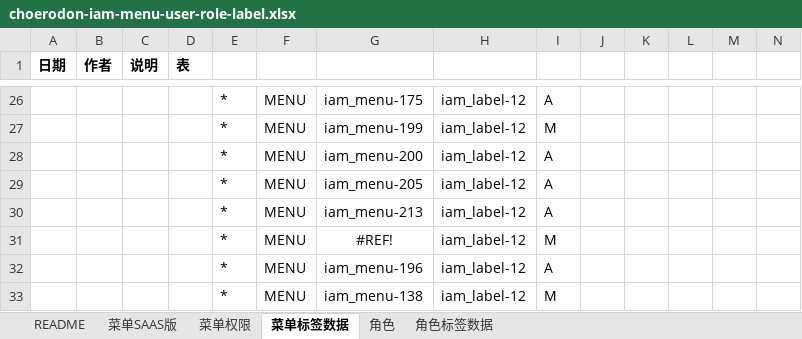
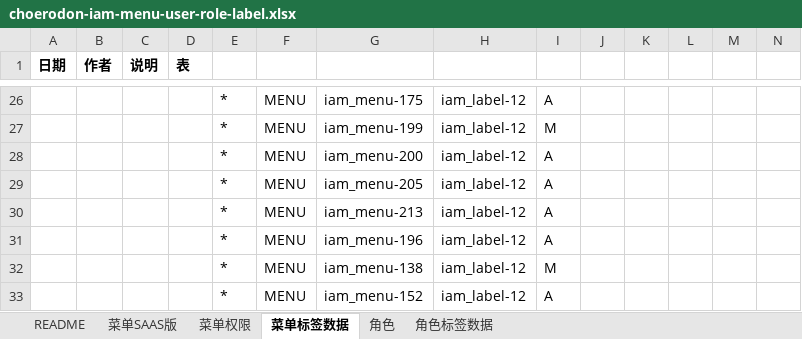
Before and after one commit to open-hand/choerodon-iam, an Excel workbook: src/main/resources/script/db/init-data/hzero_platform/hzero_platform/choerodon-iam-menu-user-role-label.xlsx, sheet 菜单标签数据, drawn as a sheet; only a part is shown, gaps mark what is left out; the shorter side is filled out with more unchanged rows; values as stored, in another font and other column widths than the file's, no borders; rows hold the shown columns only; the diff names each change by its address in the sheet, - before the commit and + after, or states it on an @@ line.

Commit message:
[IMP] 修改初始化数据

```diff
--- a/src/main/resources/script/db/init-data/hzero_platform/hzero_platform/choerodon-iam-menu-user-role-label.xlsx (sheet 菜单标签数据)
+++ b/src/main/resources/script/db/init-data/hzero_platform/hzero_platform/choerodon-iam-menu-user-role-label.xlsx (sheet 菜单标签数据)
-row 31:  |  |  |  | * | MENU | #REF! | iam_label-12 | M
```
